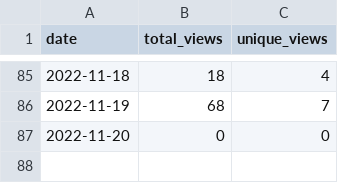
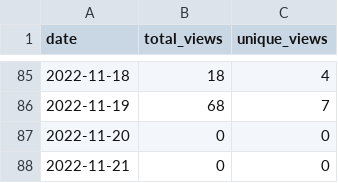
Before and after one commit to MatthewBentz/Comp2710, a CSV file: .traffic/views.csv, drawn as a sheet; only a part is shown, gaps mark what is left out; the diff names each change by its address in the sheet, - before the commit and + after, or states it on an @@ line.

```diff
--- a/.traffic/views.csv
+++ b/.traffic/views.csv
+row 88: 2022-11-21 | 0 | 0
```
Also changed, not shown: .traffic/clones.csv, 3 other files.
